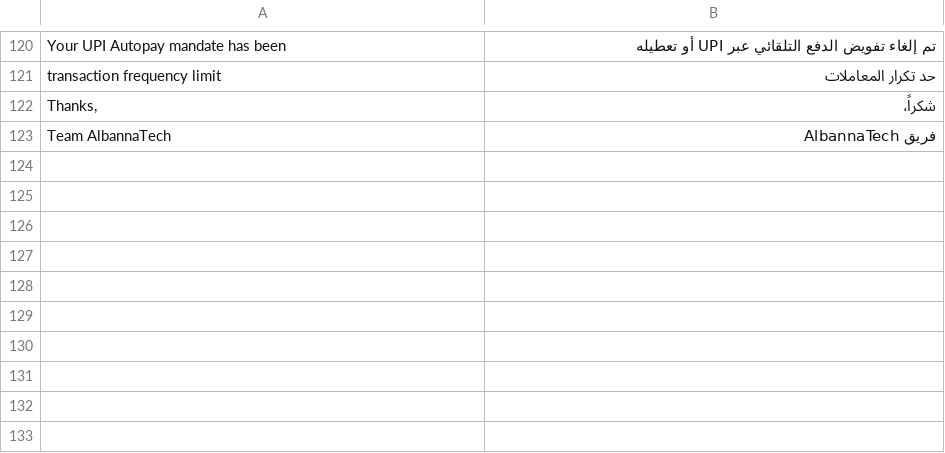
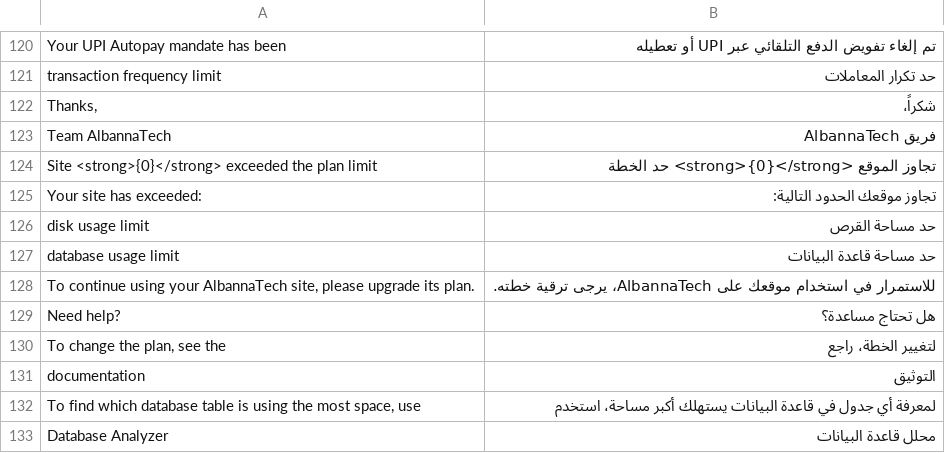
Before and after one commit to ahmedalbanna/press, a CSV file: press/translations/ar.csv, drawn as a sheet; only a part is shown, gaps mark what is left out; the diff covers the shown part only; the diff names each change by its address in the sheet, - before the commit and + after, or states it on an @@ line.

Commit message:
feat(i18n): Translate the disk, archival and webhook emails
Disk-limit warning, disk-limit suspension, pre-archival notice and the disabled
webhook notice.

Reading the rendered Arabic caught four things the sentinel list could not. "Visit
the" had been translated as زر, which means button. Counts read "2 يوم", which
does not agree in Arabic, so the durations now take the accusative يوماً that
works for any numeral. The support list shipped as 1, 2, 4, 3. And the webhook
link pointed at albannatech.com//dashboard, a doubled slash, now built with
get_url() like the others.

```diff
--- a/press/translations/ar.csv
+++ b/press/translations/ar.csv
+row 124: Site <strong>{0}</strong> exceeded the plan limit | تجاوز الموقع <strong>{0}</strong> حد الخطة
+row 125: Your site has exceeded: | تجاوز موقعك الحدود التالية:
+row 126: disk usage limit | حد مساحة القرص
+row 127: database usage limit | حد مساحة قاعدة البيانات
+row 128: To continue using your AlbannaTech site, please upgrade its plan. | للاستمرار في استخدام موقعك على AlbannaTech، يرجى ترقية خطته.
+row 129: Need help? | هل تحتاج مساعدة؟
+row 130: To change the plan, see the | لتغيير الخطة، راجع
+row 131: documentation | التوثيق
+row 132: To find which database table is using the most space, use | لمعرفة أي جدول في قاعدة البيانات يستهلك أكبر مساحة، استخدم
+row 133: Database Analyzer | محلل قاعدة البيانات
```
Also changed, not shown: 19 added rows elsewhere in this file, 6 other files.
